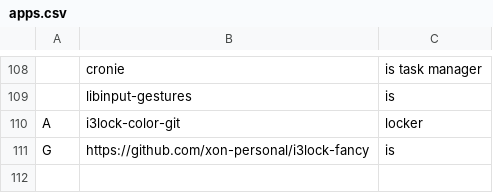
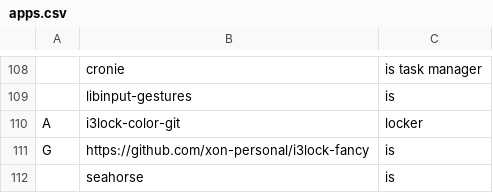
Before and after one commit to mmxxon/autorice, a CSV file: apps.csv, drawn as a sheet; only a part is shown, gaps mark what is left out; the diff names each change by its address in the sheet, - before the commit and + after, or states it on an @@ line.

Commit message:
feat: Seahorse as keyring manager

```diff
--- a/apps.csv
+++ b/apps.csv
+row 112:  | seahorse | is
```
